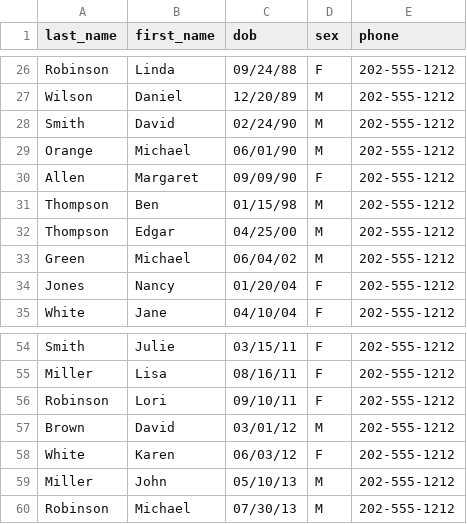
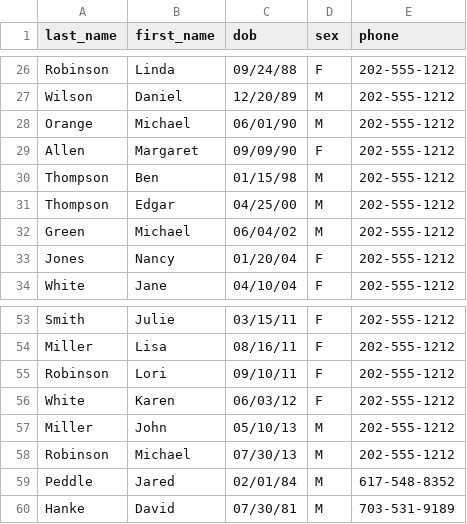
Before and after one commit to jpeddle/medhack, a CSV file: data/csv/patients.csv, drawn as a sheet; only a part is shown, gaps mark what is left out.

```diff
--- a/data/csv/patients.csv
+++ b/data/csv/patients.csv
@@ -27,3 +27,2 @@ Robinson|Linda|09/24/88|F|202-555-1212
 Wilson|Daniel|12/20/89|M|202-555-1212
-Smith|David|02/24/90|M|202-555-1212
 Orange|Michael|06/01/90|M|202-555-1212
@@ -56,3 +55,2 @@ Miller|Lisa|08/16/11|F|202-555-1212
 Robinson|Lori|09/10/11|F|202-555-1212
-Brown|David|03/01/12|M|202-555-1212
 White|Karen|06/03/12|F|202-555-1212
@@ -60 +58,3 @@ Miller|John|05/10/13|M|202-555-1212
 Robinson|Michael|07/30/13|M|202-555-1212
+Peddle|Jared|02/01/84|M|617-548-8352
+Hanke|David|07/30/81|M|703-531-9189
```
Also changed, not shown: data/csv/appointments.csv, 18 other files.
